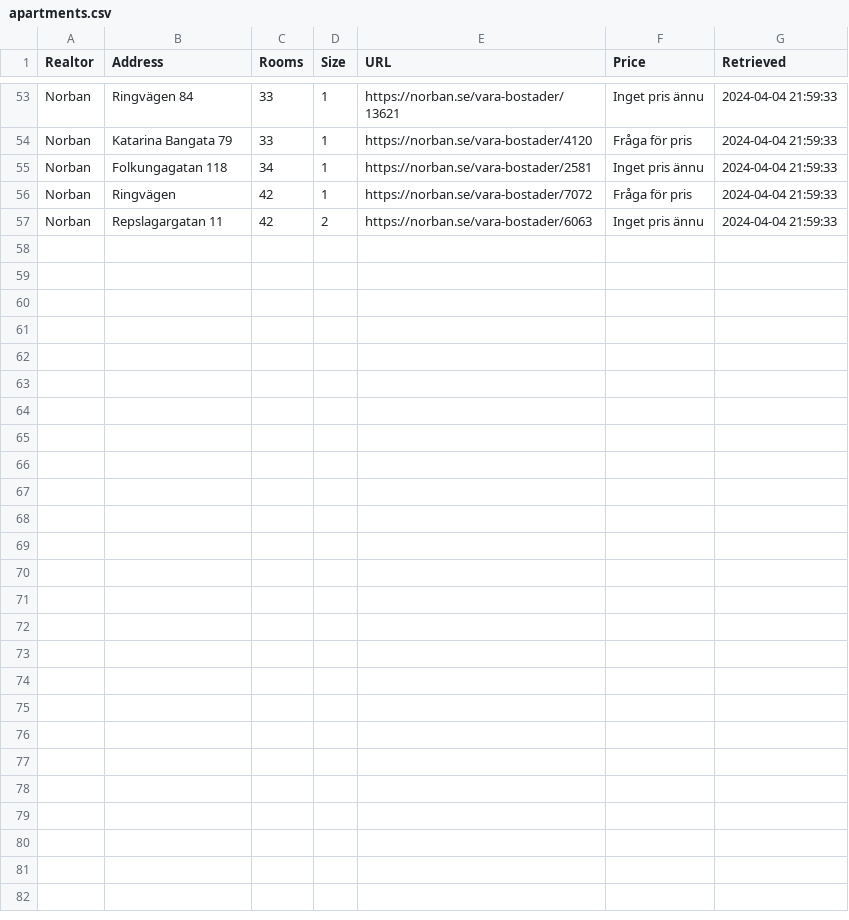
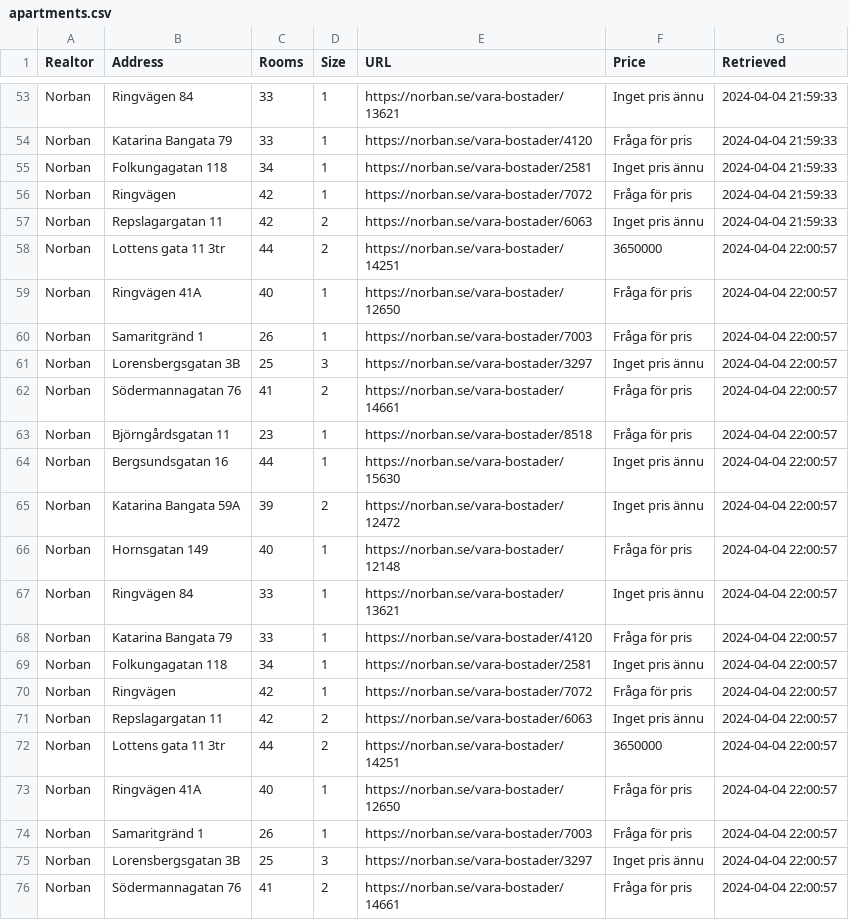
Before and after one commit to viktorvol/app-artments, a CSV file: apartments.csv, drawn as a sheet; only a part is shown, gaps mark what is left out; the diff covers the shown part only; the diff names each change by its address in the sheet, - before the commit and + after, or states it on an @@ line.

Commit message:
Updated apartments data

```diff
--- a/apartments.csv
+++ b/apartments.csv
+row 58: Norban | Lottens gata 11 3tr | 44 | 2 | https://norban.se/vara-bostader/14251 | 3650000 | 2024-04-04 22:00:57
+row 59: Norban | Ringvägen 41A | 40 | 1 | https://norban.se/vara-bostader/12650 | Fråga för pris | 2024-04-04 22:00:57
+row 60: Norban | Samaritgränd 1 | 26 | 1 | https://norban.se/vara-bostader/7003 | Fråga för pris | 2024-04-04 22:00:57
+row 61: Norban | Lorensbergsgatan 3B | 25 | 3 | https://norban.se/vara-bostader/3297 | Inget pris ännu | 2024-04-04 22:00:57
+row 62: Norban | Södermannagatan 76 | 41 | 2 | https://norban.se/vara-bostader/14661 | Fråga för pris | 2024-04-04 22:00:57
+row 63: Norban | Björngårdsgatan 11 | 23 | 1 | https://norban.se/vara-bostader/8518 | Fråga för pris | 2024-04-04 22:00:57
+row 64: Norban | Bergsundsgatan 16 | 44 | 1 | https://norban.se/vara-bostader/15630 | Inget pris ännu | 2024-04-04 22:00:57
+row 65: Norban | Katarina Bangata 59A | 39 | 2 | https://norban.se/vara-bostader/12472 | Inget pris ännu | 2024-04-04 22:00:57
+row 66: Norban | Hornsgatan 149 | 40 | 1 | https://norban.se/vara-bostader/12148 | Fråga för pris | 2024-04-04 22:00:57
+row 67: Norban | Ringvägen 84 | 33 | 1 | https://norban.se/vara-bostader/13621 | Inget pris ännu | 2024-04-04 22:00:57
+row 68: Norban | Katarina Bangata 79 | 33 | 1 | https://norban.se/vara-bostader/4120 | Fråga för pris | 2024-04-04 22:00:57
+row 69: Norban | Folkungagatan 118 | 34 | 1 | https://norban.se/vara-bostader/2581 | Inget pris ännu | 2024-04-04 22:00:57
+row 70: Norban | Ringvägen | 42 | 1 | https://norban.se/vara-bostader/7072 | Fråga för pris | 2024-04-04 22:00:57
+row 71: Norban | Repslagargatan 11 | 42 | 2 | https://norban.se/vara-bostader/6063 | Inget pris ännu | 2024-04-04 22:00:57
+row 72: Norban | Lottens gata 11 3tr | 44 | 2 | https://norban.se/vara-bostader/14251 | 3650000 | 2024-04-04 22:00:57
+row 73: Norban | Ringvägen 41A | 40 | 1 | https://norban.se/vara-bostader/12650 | Fråga för pris | 2024-04-04 22:00:57
+row 74: Norban | Samaritgränd 1 | 26 | 1 | https://norban.se/vara-bostader/7003 | Fråga för pris | 2024-04-04 22:00:57
+row 75: Norban | Lorensbergsgatan 3B | 25 | 3 | https://norban.se/vara-bostader/3297 | Inget pris ännu | 2024-04-04 22:00:57
+row 76: Norban | Södermannagatan 76 | 41 | 2 | https://norban.se/vara-bostader/14661 | Fråga för pris | 2024-04-04 22:00:57
```
Also changed, not shown: 9 added rows elsewhere in this file.
